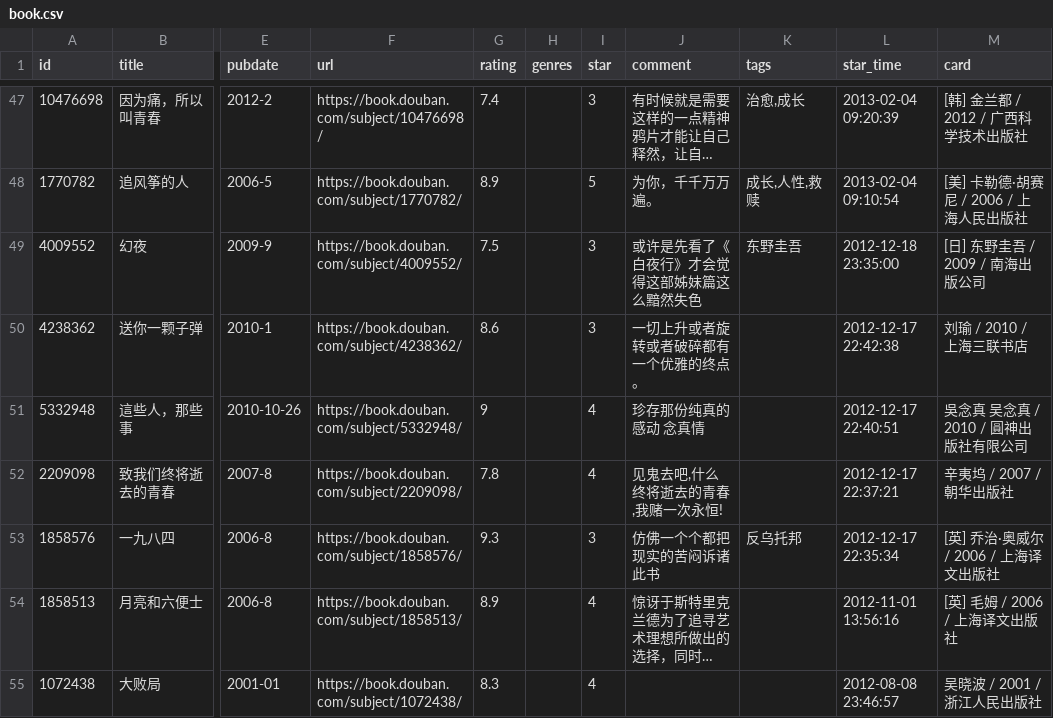
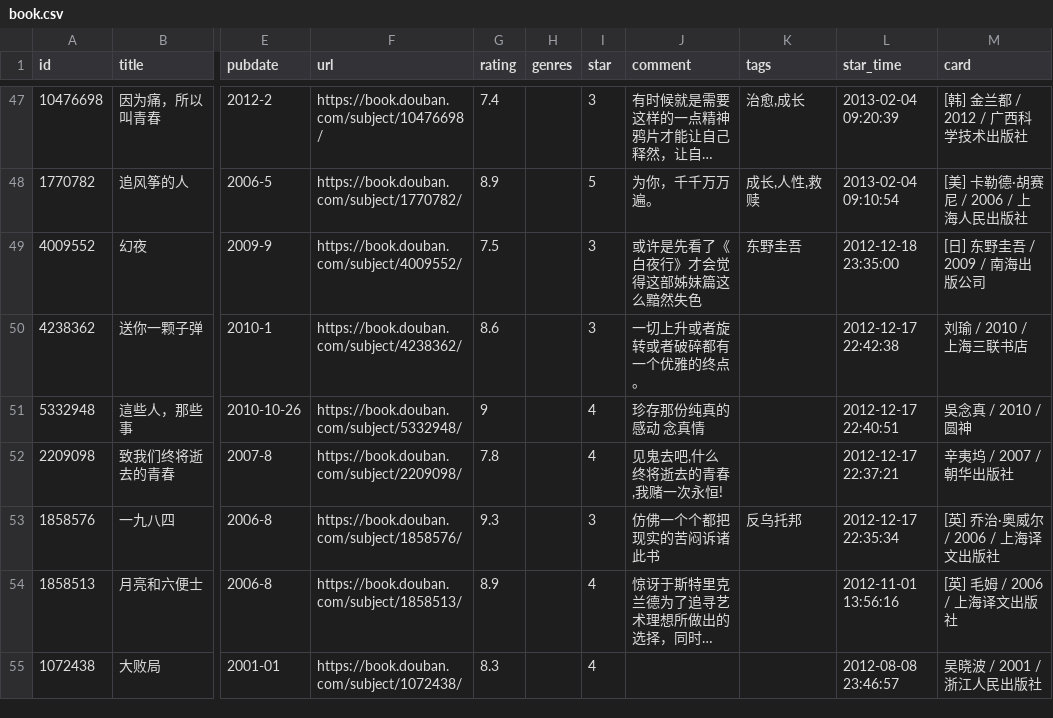
Before and after one commit to cosine00/hug00, a CSV file: assets/data/douban/book.csv, drawn as a sheet; only a part is shown, gaps mark what is left out; long unchanged cells end in …; the diff names each change by its address in the sheet, - before the commit and + after, or states it on an @@ line.

Commit message:
chore: sync douban data and fix posters

```diff
--- a/assets/data/douban/book.csv
+++ b/assets/data/douban/book.csv
-M51 (card): 吳念真 吴念真 / 2010 / 圓神出版社有限公司
+M51 (card): 吳念真 / 2010 / 圆神
```
